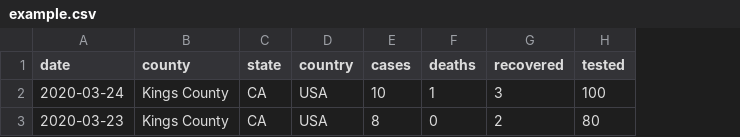
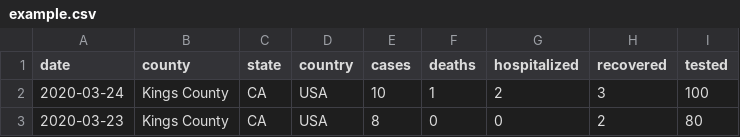
Before and after one commit to covidatlas/coronadatascraper, a CSV file: site/example.csv, drawn as a sheet; the diff names each change by its address in the sheet, - before the commit and + after, or states it on an @@ line.

Commit message:
feat: request hospitalized data

```diff
--- a/site/example.csv
+++ b/site/example.csv
+column G (hospitalized), rows 2-3: 2 | 0
```
Also changed, not shown: 1 other file.
